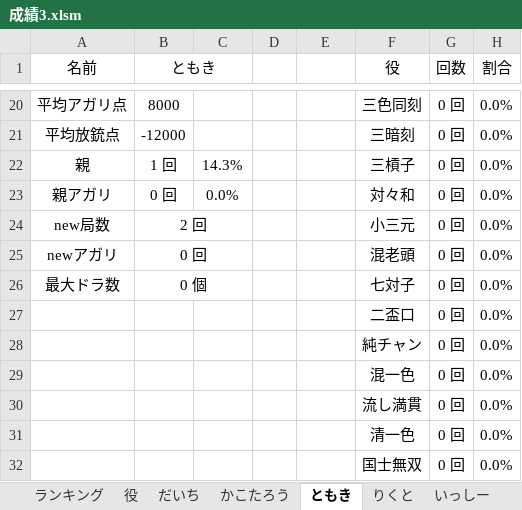
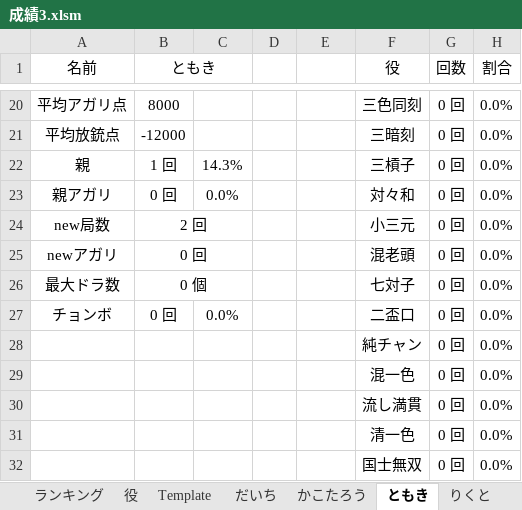
Before and after one commit to daicho/mahjong, an Excel workbook: 三人麻雀/成績3.xlsm, sheet ともき, drawn as a sheet; only a part is shown, gaps mark what is left out; values as stored, in another font and other column widths than the file's, no borders; charts and pictures not drawn; the diff names each change by its address in the sheet, - before the commit and + after, or states it on an @@ line.

```diff
--- a/三人麻雀/成績3.xlsm (sheet ともき)
+++ b/三人麻雀/成績3.xlsm (sheet ともき)
@@ sheet tab unhidden: Template @@
-A27 (名前): (empty)
+A27 (名前): チョンボ
-B27 (ともき): (empty)
+B27 (ともき): 0 回
-C27: (empty)
+C27: 0.0%
```
Also changed, not shown: sheet だいち, sheet れんたろう, sheet いっしー, sheet ランキング, sheet かこたろう, sheet がくと, 7 more sheets, formulas that keep their value, charts or pictures, 三人麻雀/対局/2018-12-12.xlsm, 三人麻雀/対局/2019-01-18.xlsm, 16 other files.
